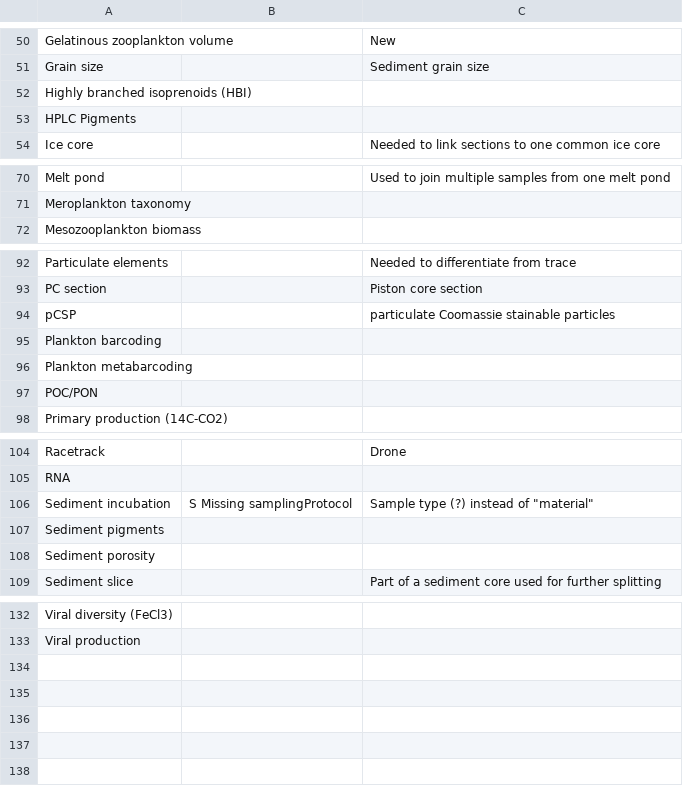
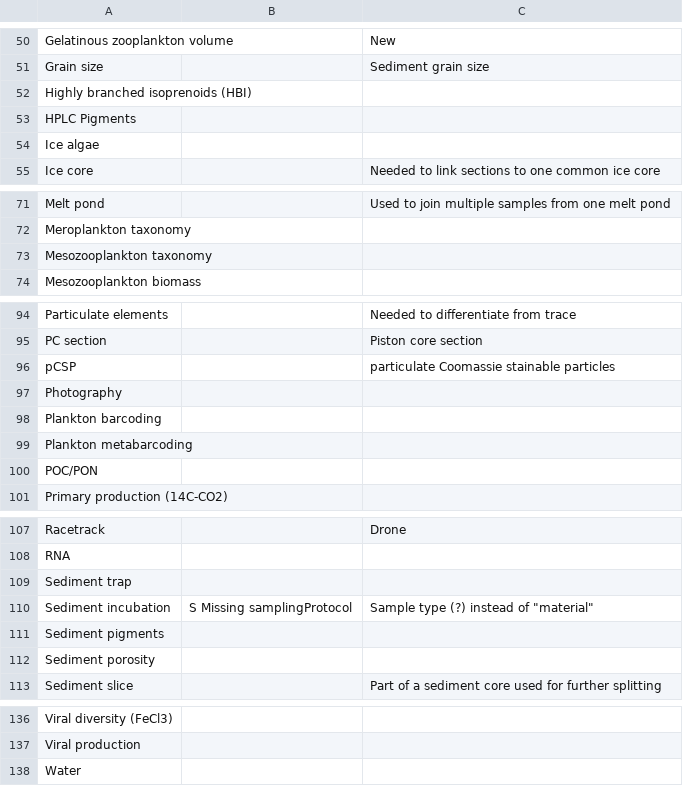
Before and after one commit to umeldt/darwinsheet, a CSV file: config/list_sample_types.csv, drawn as a sheet; only a part is shown, gaps mark what is left out.

Commit message:
commiting for pull

```diff
--- a/config/list_sample_types.csv
+++ b/config/list_sample_types.csv
@@ -53,2 +53,3 @@ Highly branched isoprenoids (HBI),,
 HPLC Pigments,,
+Ice algae,,
 Ice core,, Needed to link sections to one common ice core
@@ -71,2 +72,3 @@ Melt pond,,Used to join multiple samples from one melt pond
 Meroplankton taxonomy,,
+Mesozooplankton taxonomy,,
 Mesozooplankton biomass,,
@@ -94,2 +96,3 @@ PC section,,Piston core section
 pCSP,,particulate Coomassie stainable particles
+Photography,,
 Plankton barcoding,,
@@ -105,2 +108,3 @@ Racetrack,, Drone
 RNA,,
+Sediment trap,,
 Sediment incubation,S Missing samplingProtocol,"Sample type (?) instead of ""material"""
@@ -133 +137,2 @@ Viral diversity (FeCl3),,
 Viral production,,
+Water,,
```
